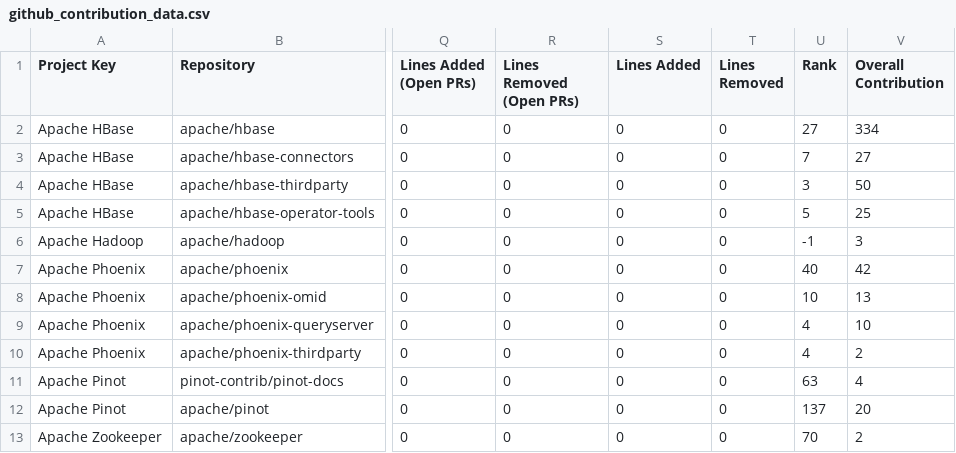
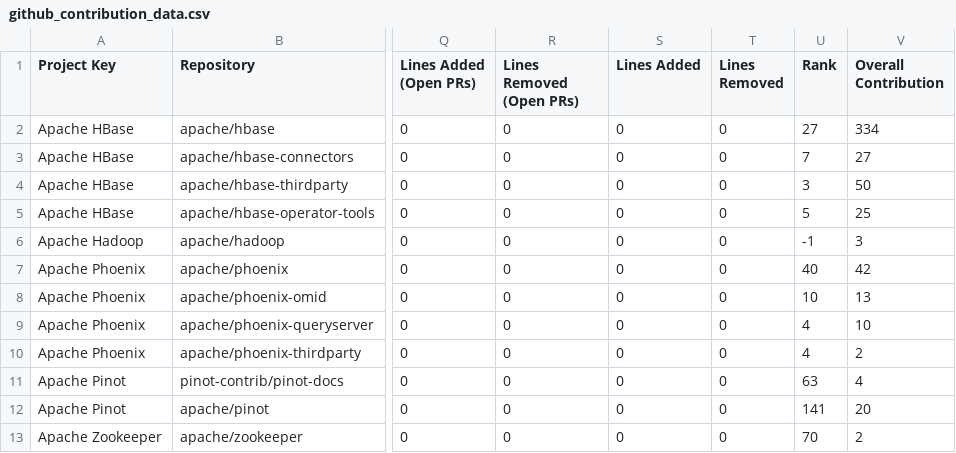
Before and after one commit to NihalJain/opensource-contributions-tracker, a CSV file: output/github_contribution_data.csv, drawn as a sheet; only a part is shown, gaps mark what is left out; the diff names each change by its address in the sheet, - before the commit and + after, or states it on an @@ line.

```diff
--- a/output/github_contribution_data.csv
+++ b/output/github_contribution_data.csv
-U12 (Rank): 137
+U12 (Rank): 141
```
Also changed, not shown: 1 other file.
